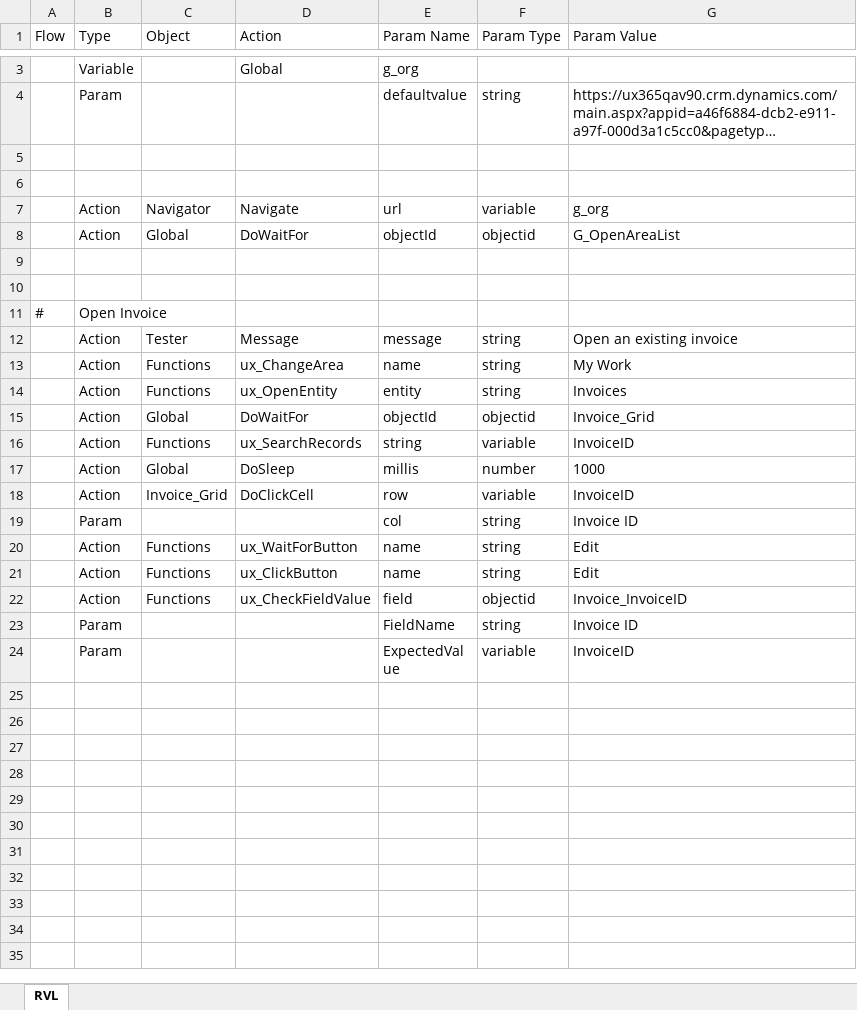
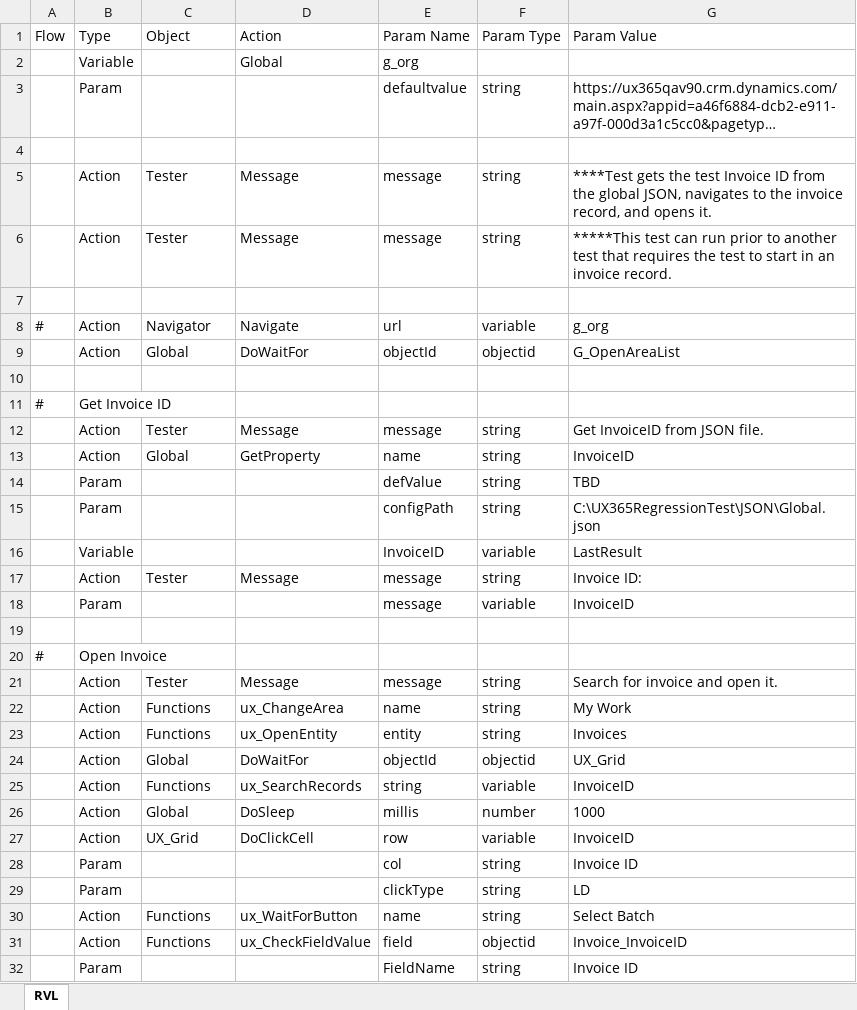
Before and after one commit to ProtechAlliance/ux_365_regression_test2, an Excel workbook: Invoice/Open Invoice/Main.rvl.xlsx, sheet RVL, drawn as a sheet; only a part is shown, gaps mark what is left out; the shorter side is filled out with more unchanged rows; long unchanged cells end in …; values as stored, in another font and other column widths than the file's, no borders; removed rows and columns are numbered as before the commit, all else as after; the diff covers the shown part only; the diff names each change by its address in the sheet, - before the commit and + after, or states it on an @@ line.

Commit message:
Updated Invoice tests

```diff
--- a/Invoice/Open Invoice/Main.rvl.xlsx (sheet RVL)
+++ b/Invoice/Open Invoice/Main.rvl.xlsx (sheet RVL)
+row 5:  | Action | Tester | Message | message | string | ****Test gets the test Invoice ID from the global JSON, navigates to the invoice record, and opens it.
+row 6:  | Action | Tester | Message | message | string | *****This test can run prior to another test that requires the test to start in an invoice record.
-A8 (Flow): (empty)
+A8 (Flow): #
+row 11: # | Get Invoice ID
+row 12:  | Action | Tester | Message | message | string | Get InvoiceID from JSON file.
+row 13:  | Action | Global | GetProperty | name | string | InvoiceID
+row 14:  | Param |  |  | defValue | string | TBD
+row 15:  | Param |  |  | configPath | string | C:\UX365RegressionTest\JSON\Global.json
+row 16:  | Variable |  |  | InvoiceID | variable | LastResult
+row 17:  | Action | Tester | Message | message | string | Invoice ID:
+row 18:  | Param |  |  | message | variable | InvoiceID
-G21 (Param Value): Open an existing invoice
+G21 (Param Value): Search for invoice and open it.
-G24 (Param Value): Invoice_Grid
+G24 (Param Value): UX_Grid
-C27 (Object): Invoice_Grid
+C27 (Object): UX_Grid
+row 29:  | Param |  |  | clickType | string | LD
-G30 (Param Value): Edit
+G30 (Param Value): Select Batch
-row 21:  | Action | Functions | ux_ClickButton | name | string | Edit
```
Also changed, not shown: 1 removed row elsewhere in this sheet, Invoice/Begin Transaction for Account/Main.rvl.xlsx, Invoice/Begin Transaction for Contact/Main.rvl.xlsx, 12 other files.
